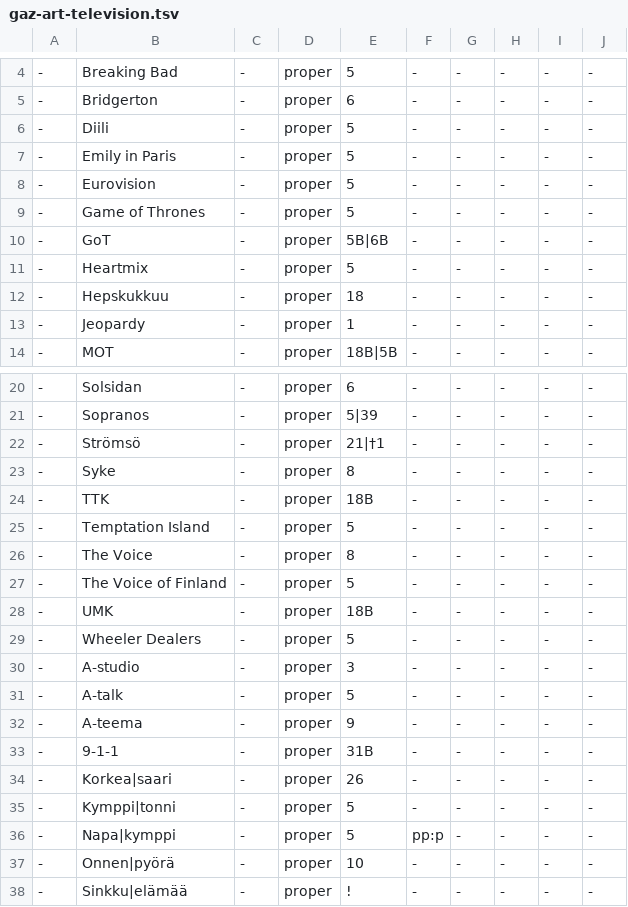
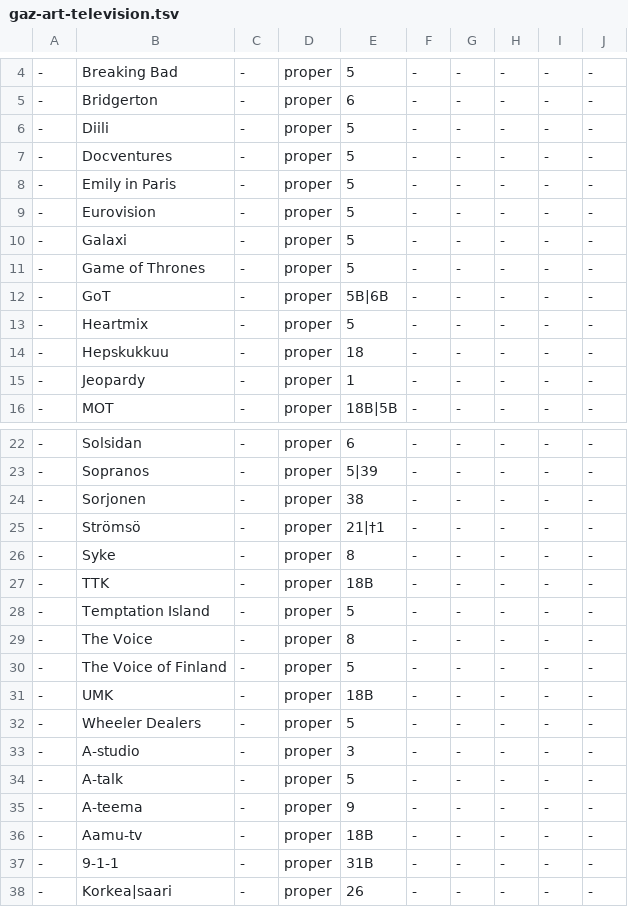
Before and after one commit to pkauppin/pykko, a TSV file: lists/gaz-art-television.tsv, drawn as a sheet; only a part is shown, gaps mark what is left out; the shorter side is filled out with more unchanged rows; the diff names each change by its address in the sheet, - before the commit and + after, or states it on an @@ line.

```diff
--- a/lists/gaz-art-television.tsv
+++ b/lists/gaz-art-television.tsv
+row 7: - | Docventures | - | proper | 5 | - | - | - | - | -
+row 10: - | Galaxi | - | proper | 5 | - | - | - | - | -
+row 24: - | Sorjonen | - | proper | 38 | - | - | - | - | -
+row 36: - | Aamu-tv | - | proper | 18B | - | - | - | - | -
```
Also changed, not shown: lists/foreign.tsv, lists/gaz-loc-pol-urban.tsv, 26 other files.
